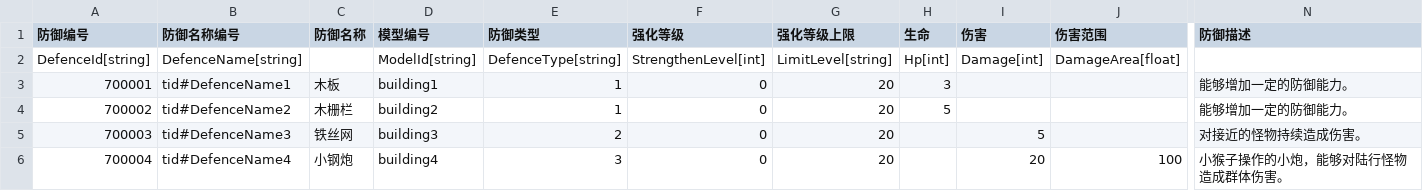
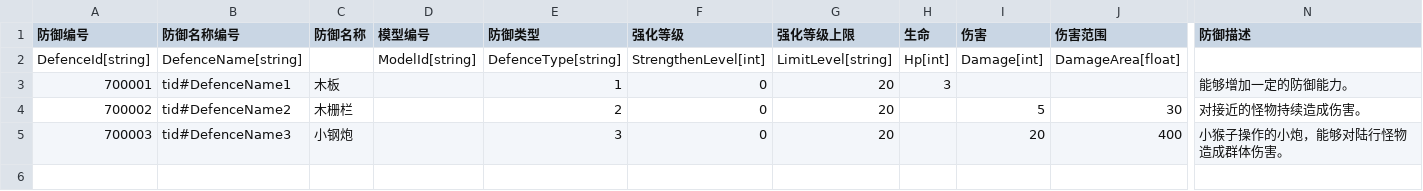
Before and after one commit to 1097195326/CompanyWork, a CSV file: SwampAttack/Resources/config/building.csv, drawn as a sheet; only a part is shown, gaps mark what is left out; rows hold the shown columns only; the diff names each change by its address in the sheet, - before the commit and + after, or states it on an @@ line.

```diff
--- a/SwampAttack/Resources/config/building.csv
+++ b/SwampAttack/Resources/config/building.csv
-D3 (模型编号): building1
+D3 (模型编号): (empty)
-D4 (模型编号): building2
+D4 (模型编号): (empty)
-E4 (防御类型): 1
+E4 (防御类型): 2
-H4 (生命): 5
+H4 (生命): (empty)
-I4 (伤害): (empty)
+I4 (伤害): 5
-J4 (伤害范围): (empty)
+J4 (伤害范围): 30
-N4 (防御描述): 能够增加一定的防御能力。
+N4 (防御描述): 对接近的怪物持续造成伤害。
-C5 (防御名称): 铁丝网
+C5 (防御名称): 小钢炮
-D5 (模型编号): building3
+D5 (模型编号): (empty)
-E5 (防御类型): 2
+E5 (防御类型): 3
-I5 (伤害): 5
+I5 (伤害): 20
-J5 (伤害范围): (empty)
+J5 (伤害范围): 400
-N5 (防御描述): 对接近的怪物持续造成伤害。
+N5 (防御描述): 小猴子操作的小炮，能够对陆行怪物造成群体伤害。
-row 6: 700004 | tid#DefenceName4 | 小钢炮 | building4 | 3 | 0 | 20 |  | 20 | 100 | 小猴子操作的小炮，能够对陆行怪物造成群体伤害。
```
Also changed, not shown: SwampAttack/Resources/config/buildingUpgrade.csv, SwampAttack/Resources/config/guaiwu.csv, 30 other files.
